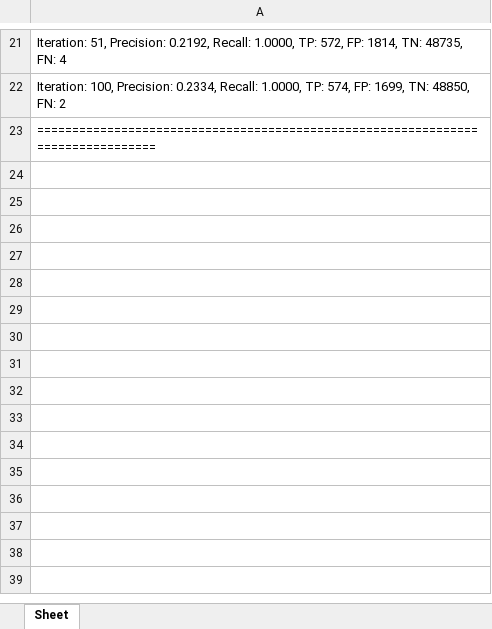
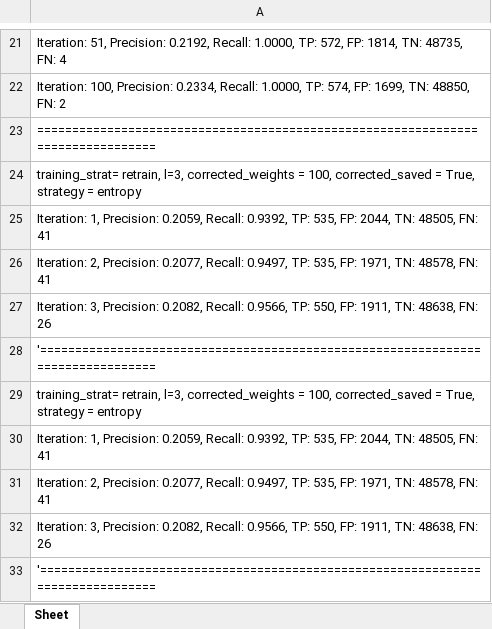
Before and after one commit to s8dabald/AD2, an Excel workbook: test_results.xlsx, sheet Sheet, drawn as a sheet; only a part is shown, gaps mark what is left out; values as stored, in another font and other column widths than the file's, no borders; formulas without a stored value are shown as written; the diff names each change by its address in the sheet, - before the commit and + after, or states it on an @@ line.

Commit message:
changed repetitive search for posting_ids when looking for corrected additional tests for margin & novelty

```diff
--- a/test_results.xlsx (sheet Sheet)
+++ b/test_results.xlsx (sheet Sheet)
+row 24: training_strat= retrain, l=3, corrected_weights = 100, corrected_saved = True, strategy = entropy
+row 25: Iteration: 1, Precision: 0.2059, Recall: 0.9392, TP: 535, FP: 2044, TN: 48505, FN: 41
+row 26: Iteration: 2, Precision: 0.2077, Recall: 0.9497, TP: 535, FP: 1971, TN: 48578, FN: 41
+row 27: Iteration: 3, Precision: 0.2082, Recall: 0.9566, TP: 550, FP: 1911, TN: 48638, FN: 26
+row 28: '================================================================================
+row 29: training_strat= retrain, l=3, corrected_weights = 100, corrected_saved = True, strategy = entropy
+row 30: Iteration: 1, Precision: 0.2059, Recall: 0.9392, TP: 535, FP: 2044, TN: 48505, FN: 41
+row 31: Iteration: 2, Precision: 0.2077, Recall: 0.9497, TP: 535, FP: 1971, TN: 48578, FN: 41
+row 32: Iteration: 3, Precision: 0.2082, Recall: 0.9566, TP: 550, FP: 1911, TN: 48638, FN: 26
+row 33: '================================================================================
```
Also changed, not shown: 1 other file.
